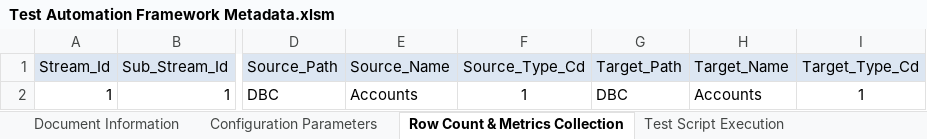
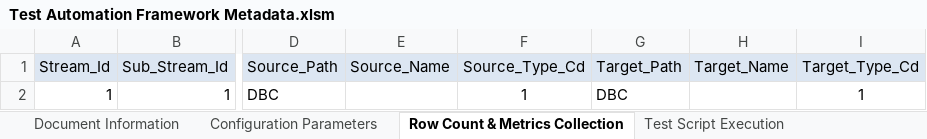
Before and after one commit to Tayyba23/JenkinsSQL, an Excel workbook: SQLFiles/Input Parameter Files/Test Automation Framework Metadata.xlsm, sheet Row Count & Metrics Collection, drawn as a sheet; only a part is shown, gaps mark what is left out; values as stored, in another font and other column widths than the file's, no borders; the diff names each change by its address in the sheet, - before the commit and + after, or states it on an @@ line.

```diff
--- a/SQLFiles/Input Parameter Files/Test Automation Framework Metadata.xlsm (sheet Row Count & Metrics Collection)
+++ b/SQLFiles/Input Parameter Files/Test Automation Framework Metadata.xlsm (sheet Row Count & Metrics Collection)
-E2 (Source_Name): Accounts
+E2 (Source_Name): (empty)
-H2 (Target_Name): Accounts
+H2 (Target_Name): (empty)
```
Also changed, not shown: sheet Configuration Parameters, charts or pictures, 2 other files.
